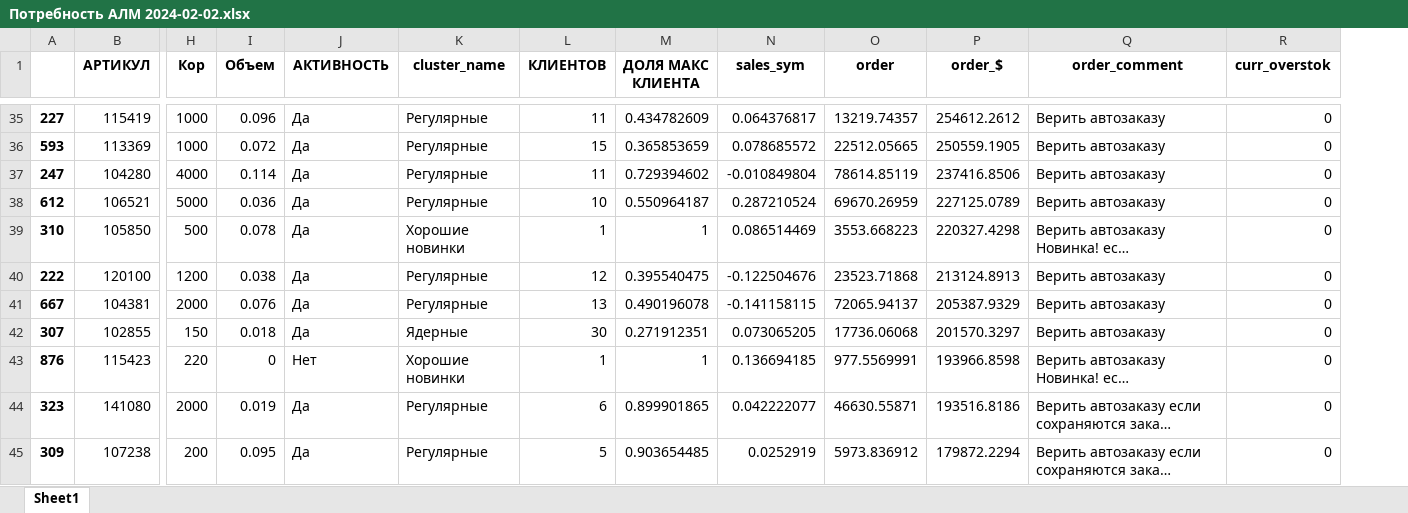
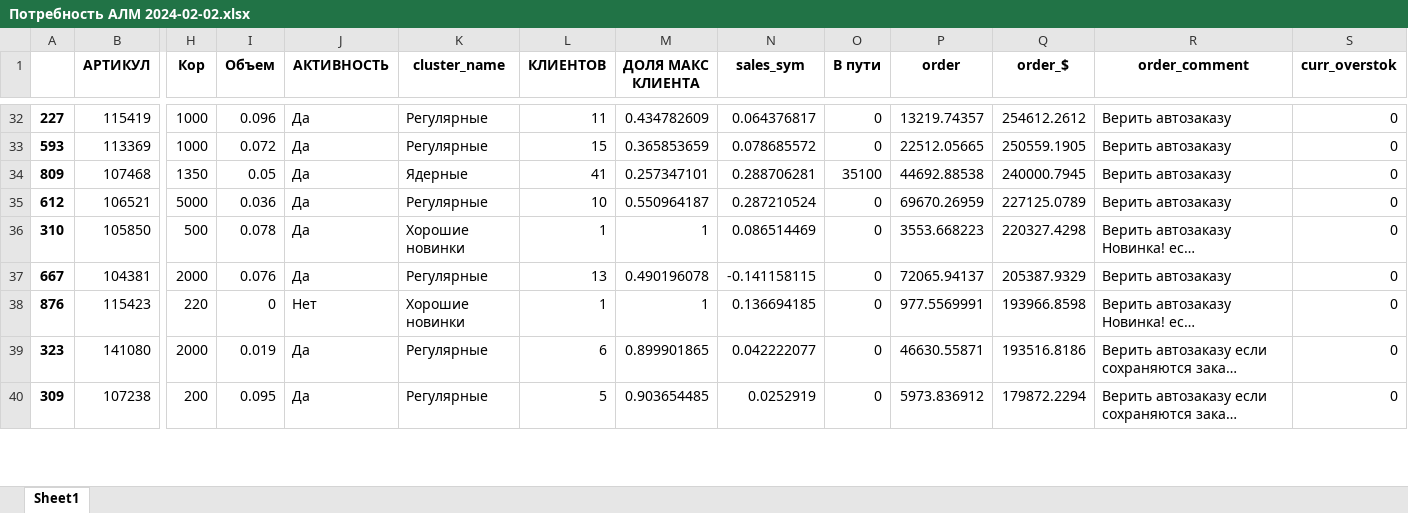
Before and after one commit to killri/ASIA-STOCKS, an Excel workbook: output/Потребность АЛМ 2024-02-02.xlsx, sheet Sheet1, drawn as a sheet; only a part is shown, gaps mark what is left out; long unchanged cells end in …; values as stored, in another font and other column widths than the file's, no borders; removed rows and columns are numbered as before the commit, all else as after; rows hold the shown columns only; the diff covers the shown part only; the diff names each change by its address in the sheet, - before the commit and + after, or states it on an @@ line.

```diff
--- a/output/Потребность АЛМ 2024-02-02.xlsx (sheet Sheet1)
+++ b/output/Потребность АЛМ 2024-02-02.xlsx (sheet Sheet1)
+column O (В пути), rows 32-33: 0 | 0; rows 35-40: all 0
-row 37: 247 | 104280 | 4000 | 0.114 | Да | Регулярные | 11 | 0.729394602 | -0.010849804 | 78614.85119 | 237416.8506 | Верить автозаказу | 0
+row 34: 809 | 107468 | 1350 | 0.05 | Да | Ядерные | 41 | 0.257347101 | 0.288706281 | 35100 | 44692.88538 | 240000.7945 | Верить автозаказу | 0
-row 40: 222 | 120100 | 1200 | 0.038 | Да | Регулярные | 12 | 0.395540475 | -0.122504676 | 23523.71868 | 213124.8913 | Верить автозаказу | 0
-row 42: 307 | 102855 | 150 | 0.018 | Да | Ядерные | 30 | 0.271912351 | 0.073065205 | 17736.06068 | 201570.3297 | Верить автозаказу | 0
```
Also changed, not shown: 17 added rows, 15 removed rows and 264 moved rows elsewhere in this sheet, output/Потребность АСТ 2024-02-02.xlsx, output/Потребность ШМТ 2024-02-02.xlsx, 26 other files.
